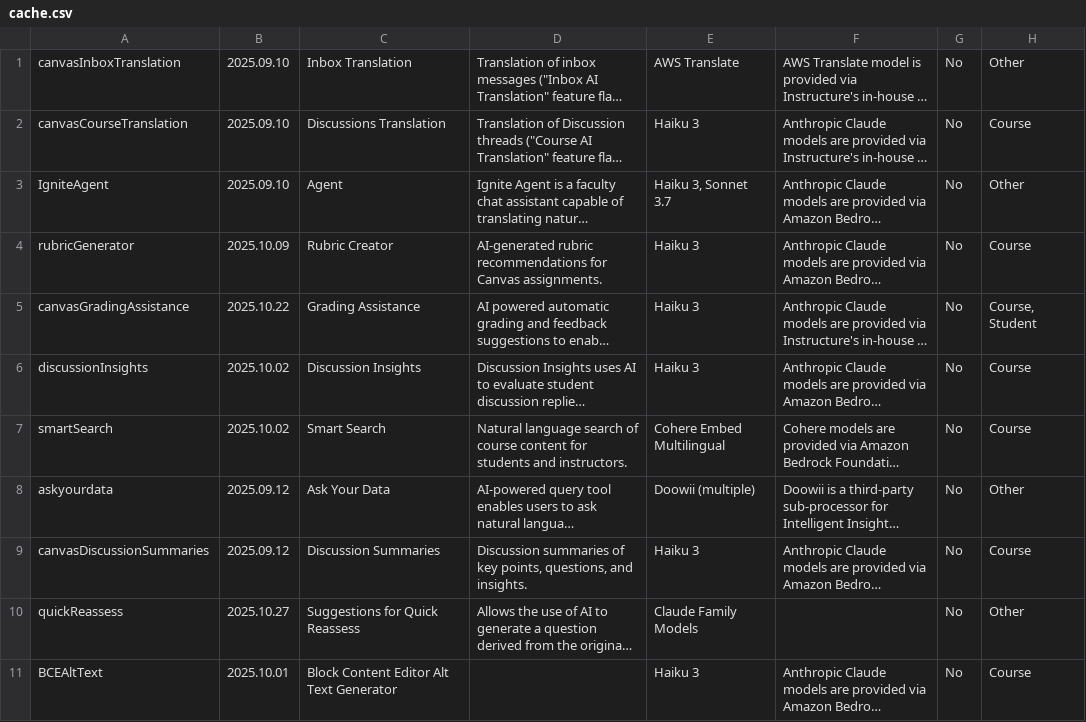
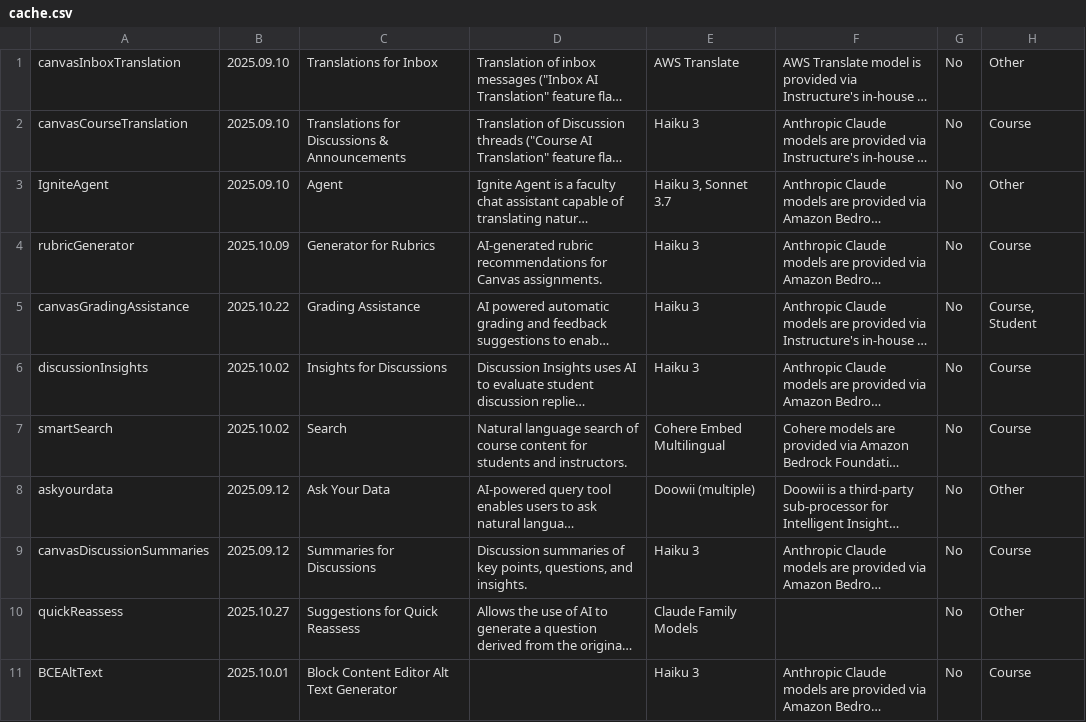
Before and after one commit to instructure/instructure.ai, a CSV file: packages/aiinfo/cache/cache.csv, drawn as a sheet; only a part is shown; long unchanged cells end in …; the diff names each change by its address in the sheet, - before the commit and + after, or states it on an @@ line.

Commit message:
Packages/aiinfo/featurenames (#173)
* update deps

* update cache

* aiinfo@2.0.4

* build 2.0.4

* nutritionfacts@2.0.3

* nutritionfacts@2.0.4

```diff
--- a/packages/aiinfo/cache/cache.csv
+++ b/packages/aiinfo/cache/cache.csv
-C1: Inbox Translation
+C1: Translations for Inbox
-C2: Discussions Translation
+C2: Translations for Discussions & Announcements
-C4: Rubric Creator
+C4: Generator for Rubrics
-C6: Discussion Insights
+C6: Insights for Discussions
-C7: Smart Search
+C7: Search
-C9: Discussion Summaries
+C9: Summaries for Discussions
```
Also changed, not shown: 14 other files.
